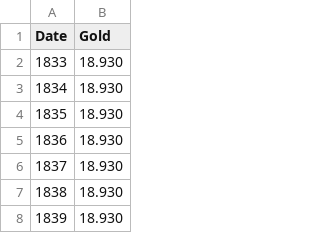
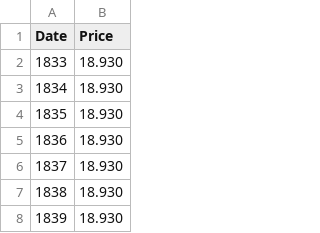
Before and after one commit to datasets/gold-prices, a CSV file: data/annual.csv, drawn as a sheet; only a part is shown.

Commit message:
[update][s] Updating the data and scripts

```diff
--- a/data/annual.csv
+++ b/data/annual.csv
@@ -1,2 +1,2 @@
-Date,Gold
+Date,Price
 1833,18.930
```
Also changed, not shown: data/monthly.csv, 2 other files.
